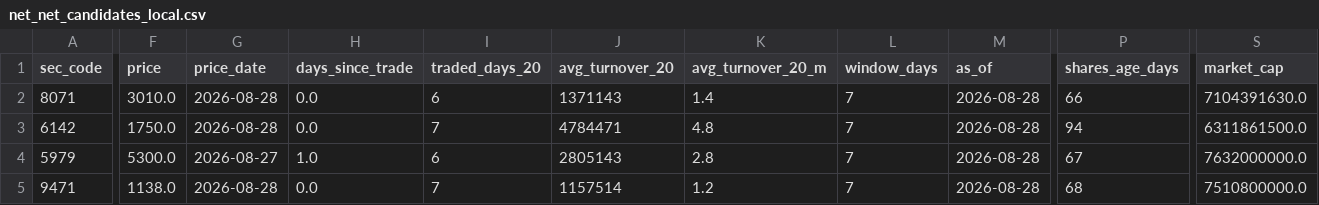
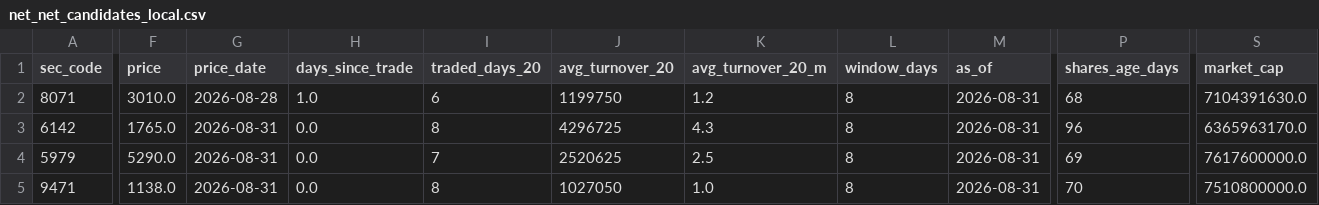
Before and after one commit to koureisyayou/kensaku_net001, a CSV file: net_net_candidates_local.csv, drawn as a sheet; only a part is shown, gaps mark what is left out; the diff covers the shown part only; the diff names each change by its address in the sheet, - before the commit and + after, or states it on an @@ line.

```diff
--- a/net_net_candidates_local.csv
+++ b/net_net_candidates_local.csv
-H2 (days_since_trade): 0.0
+H2 (days_since_trade): 1.0
-J2 (avg_turnover_20): 1371143
+J2 (avg_turnover_20): 1199750
-K2 (avg_turnover_20_m): 1.4
+K2 (avg_turnover_20_m): 1.2
-L2:L5 (window_days): 7
+L2:L5 (window_days): 8
-M2:M5 (as_of): 2026-08-28
+M2:M5 (as_of): 2026-08-31
-P2 (shares_age_days): 66
+P2 (shares_age_days): 68
-F3 (price): 1750.0
+F3 (price): 1765.0
-G3 (price_date): 2026-08-28
+G3 (price_date): 2026-08-31
-I3 (traded_days_20): 7
+I3 (traded_days_20): 8
-J3 (avg_turnover_20): 4784471
+J3 (avg_turnover_20): 4296725
-K3 (avg_turnover_20_m): 4.8
+K3 (avg_turnover_20_m): 4.3
-P3 (shares_age_days): 94
+P3 (shares_age_days): 96
-S3 (market_cap): 6311861500.0
+S3 (market_cap): 6365963170.0
-F4 (price): 5300.0
+F4 (price): 5290.0
-G4 (price_date): 2026-08-27
+G4 (price_date): 2026-08-31
-H4 (days_since_trade): 1.0
+H4 (days_since_trade): 0.0
-I4 (traded_days_20): 6
+I4 (traded_days_20): 7
-J4 (avg_turnover_20): 2805143
+J4 (avg_turnover_20): 2520625
-K4 (avg_turnover_20_m): 2.8
+K4 (avg_turnover_20_m): 2.5
-P4 (shares_age_days): 67
+P4 (shares_age_days): 69
-S4 (market_cap): 7632000000.0
+S4 (market_cap): 7617600000.0
-G5 (price_date): 2026-08-28
+G5 (price_date): 2026-08-31
-I5 (traded_days_20): 7
+I5 (traded_days_20): 8
-J5 (avg_turnover_20): 1157514
+J5 (avg_turnover_20): 1027050
-K5 (avg_turnover_20_m): 1.2
+K5 (avg_turnover_20_m): 1.0
-P5 (shares_age_days): 68
+P5 (shares_age_days): 70
```
Also changed, not shown: 4 edited cells elsewhere in this file, jpx_alerts_cache.csv, local_prices.csv, 10 other files.
